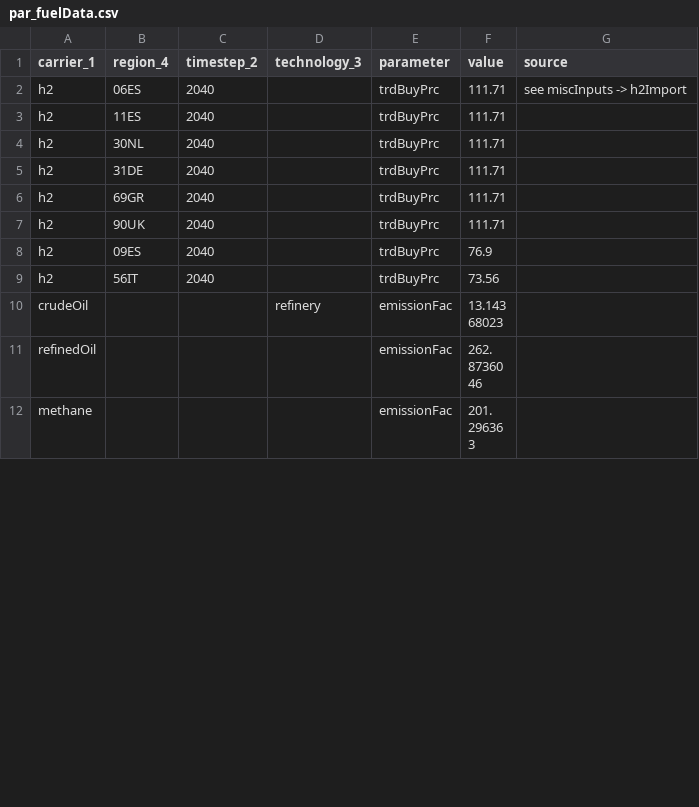
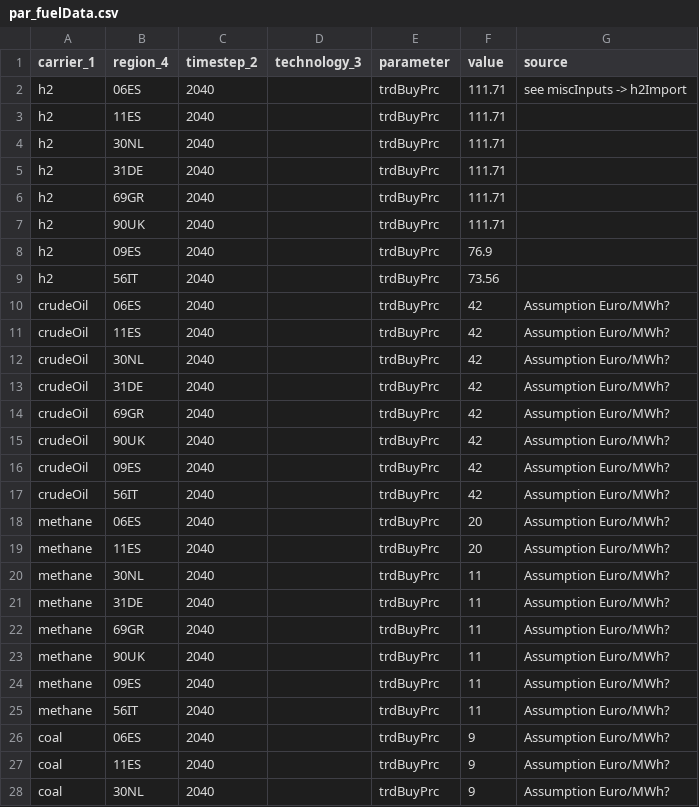
Before and after one commit to oliver-keller/EuSysMod, a CSV file: _basis/fuelsAndEmissions/par_fuelData.csv, drawn as a sheet; only a part is shown; the shorter side is filled out with more unchanged rows; the diff covers the shown part only.

Commit message:
import of crudeOil, mehtane, uranum and coal allowed

```diff
--- a/_basis/fuelsAndEmissions/par_fuelData.csv
+++ b/_basis/fuelsAndEmissions/par_fuelData.csv
@@ -9 +9,20 @@ h2,09ES,2040,,trdBuyPrc,76.9,
 h2,56IT,2040,,trdBuyPrc,73.56,
+crudeOil,06ES,2040,,trdBuyPrc,42,Assumption Euro/MWh?
+crudeOil,11ES,2040,,trdBuyPrc,42,Assumption Euro/MWh?
+crudeOil,30NL,2040,,trdBuyPrc,42,Assumption Euro/MWh?
+crudeOil,31DE,2040,,trdBuyPrc,42,Assumption Euro/MWh?
+crudeOil,69GR,2040,,trdBuyPrc,42,Assumption Euro/MWh?
+crudeOil,90UK,2040,,trdBuyPrc,42,Assumption Euro/MWh?
+crudeOil,09ES,2040,,trdBuyPrc,42,Assumption Euro/MWh?
+crudeOil,56IT,2040,,trdBuyPrc,42,Assumption Euro/MWh?
+methane,06ES,2040,,trdBuyPrc,20,Assumption Euro/MWh?
+methane,11ES,2040,,trdBuyPrc,20,Assumption Euro/MWh?
+methane,30NL,2040,,trdBuyPrc,11,Assumption Euro/MWh?
+methane,31DE,2040,,trdBuyPrc,11,Assumption Euro/MWh?
+methane,69GR,2040,,trdBuyPrc,11,Assumption Euro/MWh?
+methane,90UK,2040,,trdBuyPrc,11,Assumption Euro/MWh?
+methane,09ES,2040,,trdBuyPrc,11,Assumption Euro/MWh?
+methane,56IT,2040,,trdBuyPrc,11,Assumption Euro/MWh?
+coal,06ES,2040,,trdBuyPrc,9,Assumption Euro/MWh?
+coal,11ES,2040,,trdBuyPrc,9,Assumption Euro/MWh?
+coal,30NL,2040,,trdBuyPrc,9,Assumption Euro/MWh?
```
Also changed, not shown: 13 added rows, 1 removed row and 1 moved row elsewhere in this file.
